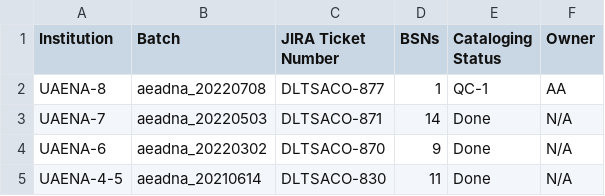
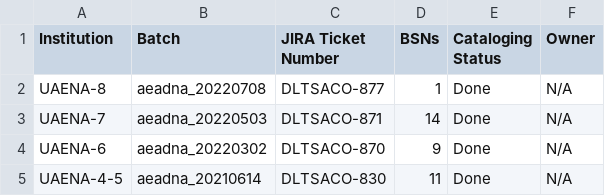
Before and after one commit to NYULibraries/aco-karms, a CSV file: work/batch-jira-tkts.csv, drawn as a sheet; only a part is shown.

```diff
--- a/work/batch-jira-tkts.csv
+++ b/work/batch-jira-tkts.csv
@@ -1,3 +1,3 @@
 Institution,Batch,JIRA Ticket Number,BSNs,Cataloging Status,Owner
-UAENA-8,aeadna_20220708,DLTSACO-877,1,QC-1,AA
+UAENA-8,aeadna_20220708,DLTSACO-877,1,Done,N/A
 UAENA-7,aeadna_20220503,DLTSACO-871,14,Done,N/A
```
Also changed, not shown: 10 other files.
